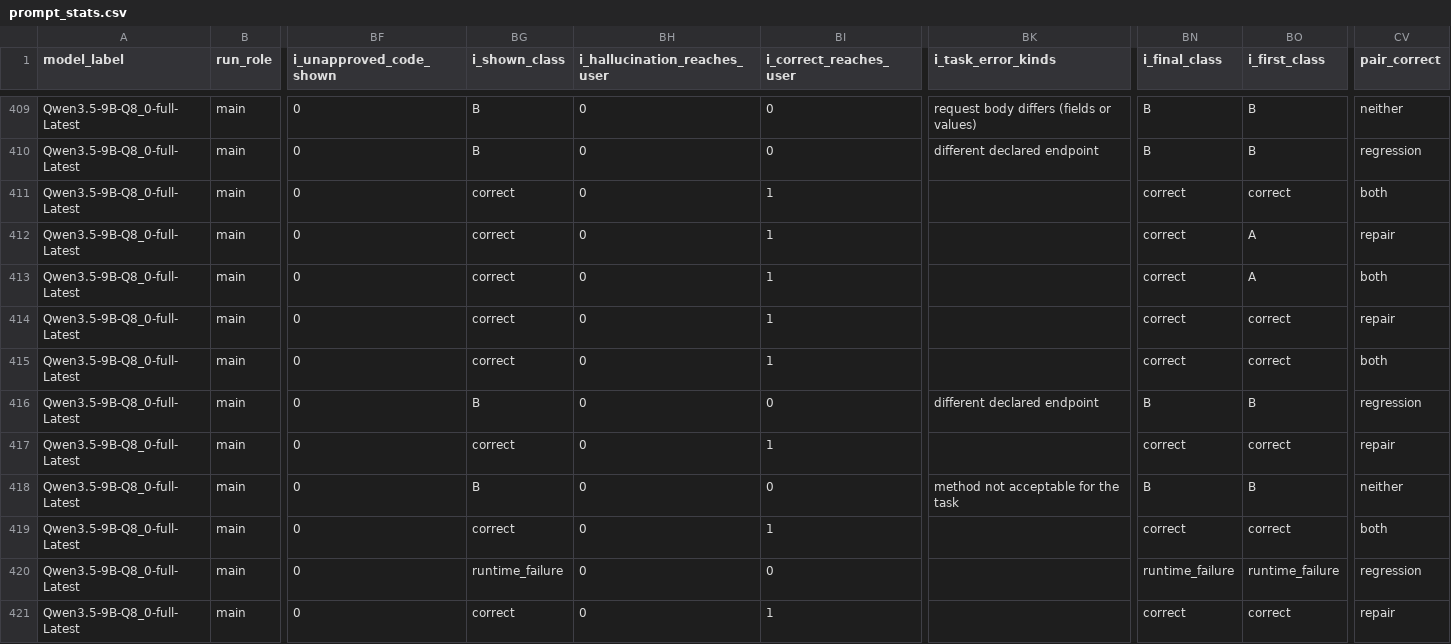
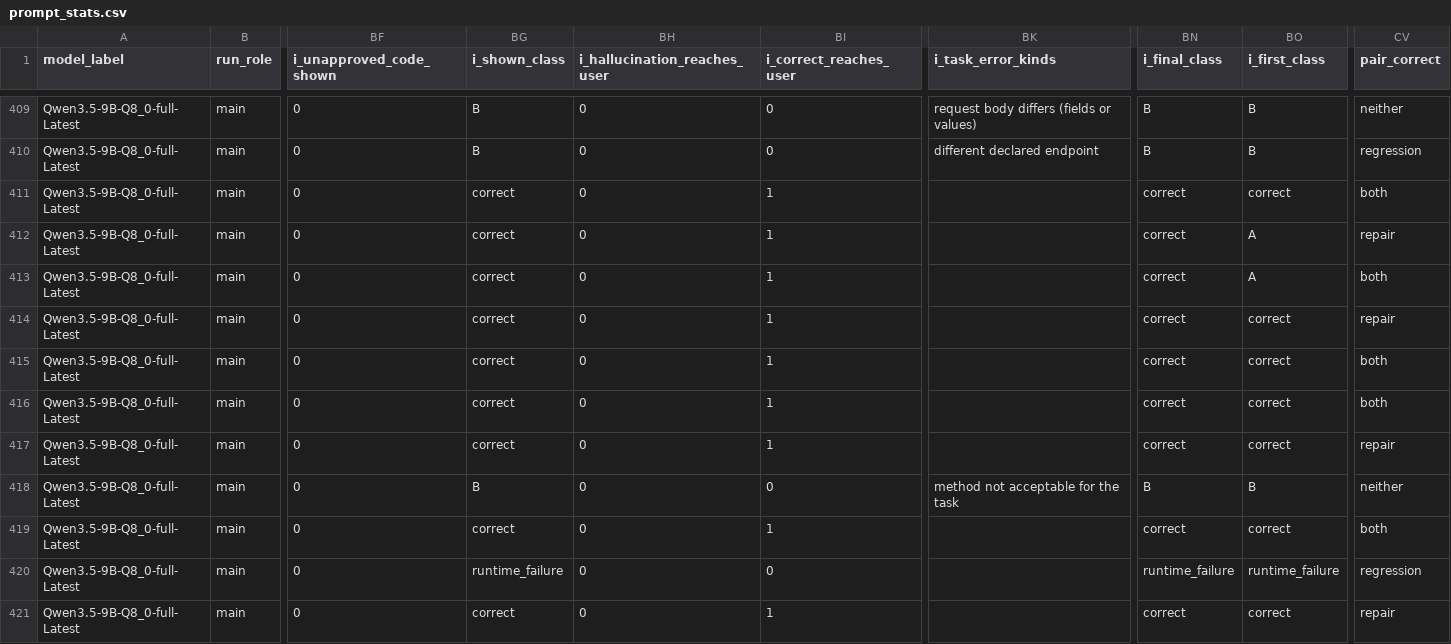
Before and after one commit to Ismaeel-Valli/Confident-Agent-COMP301-Project, a CSV file: COMP301 Project Final Submission/Findings/Statistical Analysis/Unprocessed Data/stats/by_quantization/Q8_0/Qwen3.5-9B-Q8_0-full-Latest/prompt_stats.csv, drawn as a sheet; only a part is shown, gaps mark what is left out; the diff covers the shown part only; the diff names each change by its address in the sheet, - before the commit and + after, or states it on an @@ line.

```diff
--- a/COMP301 Project Final Submission/Findings/Statistical Analysis/Unprocessed Data/stats/by_quantization/Q8_0/Qwen3.5-9B-Q8_0-full-Latest/prompt_stats.csv
+++ b/COMP301 Project Final Submission/Findings/Statistical Analysis/Unprocessed Data/stats/by_quantization/Q8_0/Qwen3.5-9B-Q8_0-full-Latest/prompt_stats.csv
-BG416 (i_shown_class): B
+BG416 (i_shown_class): correct
-BI416 (i_correct_reaches_user): 0
+BI416 (i_correct_reaches_user): 1
-BK416 (i_task_error_kinds): different declared endpoint
+BK416 (i_task_error_kinds): (empty)
-BN416 (i_final_class): B
+BN416 (i_final_class): correct
-BO416 (i_first_class): B
+BO416 (i_first_class): correct
-CV416 (pair_correct): regression
+CV416 (pair_correct): both
```
Also changed, not shown: 7 edited cells elsewhere in this file, COMP301 Project Final Submission/Findings/Statistical Analysis/Unprocessed Data/stats/by_quantization/Q6_K/QQwen3.5-9B-Q6_K-full-Latest/group_stats.csv, COMP301 Project Final Submission/Findings/Statistical Analysis/Unprocessed Data/stats/by_quantization/Q6_K/QQwen3.5-9B-Q6_K-full-Latest/metrics_long.csv, 23 other files.
